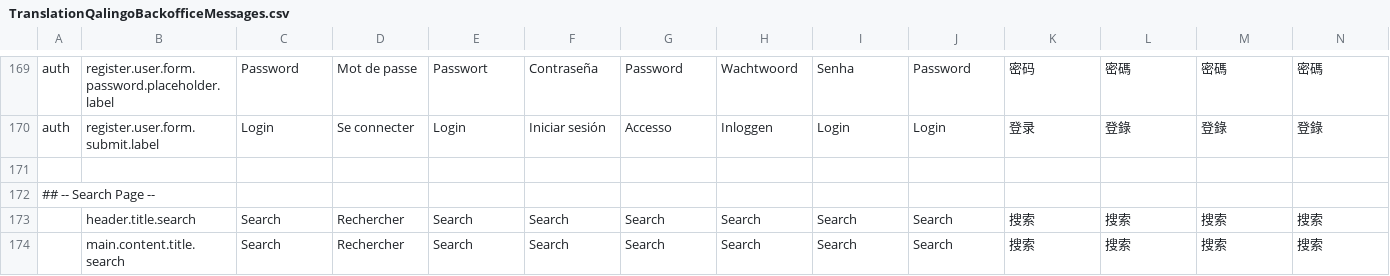
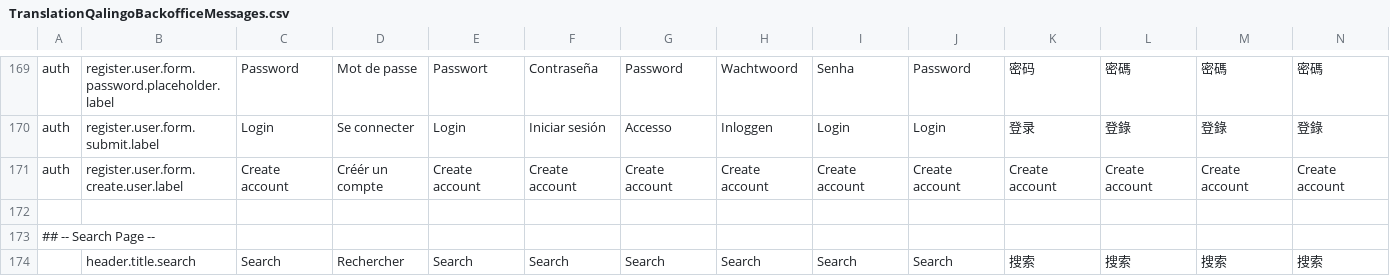
Before and after one commit to qalingo/qalingo-i18n, a CSV file: qalingo-i18n/src/main/resources/input/TranslationQalingoBackofficeMessages.csv, drawn as a sheet; only a part is shown, gaps mark what is left out; the shorter side is filled out with more unchanged rows; rows hold the shown columns only; the diff names each change by its address in the sheet, - before the commit and + after, or states it on an @@ line.

Commit message:
bo create account

```diff
--- a/qalingo-i18n/src/main/resources/input/TranslationQalingoBackofficeMessages.csv
+++ b/qalingo-i18n/src/main/resources/input/TranslationQalingoBackofficeMessages.csv
+row 171: auth | register.user.form.create.user.label | Create account | Créér un compte | Create account | Create account | Create account | Create account | Create account | Create account | Create account | Create account | Create account | Create account
```
